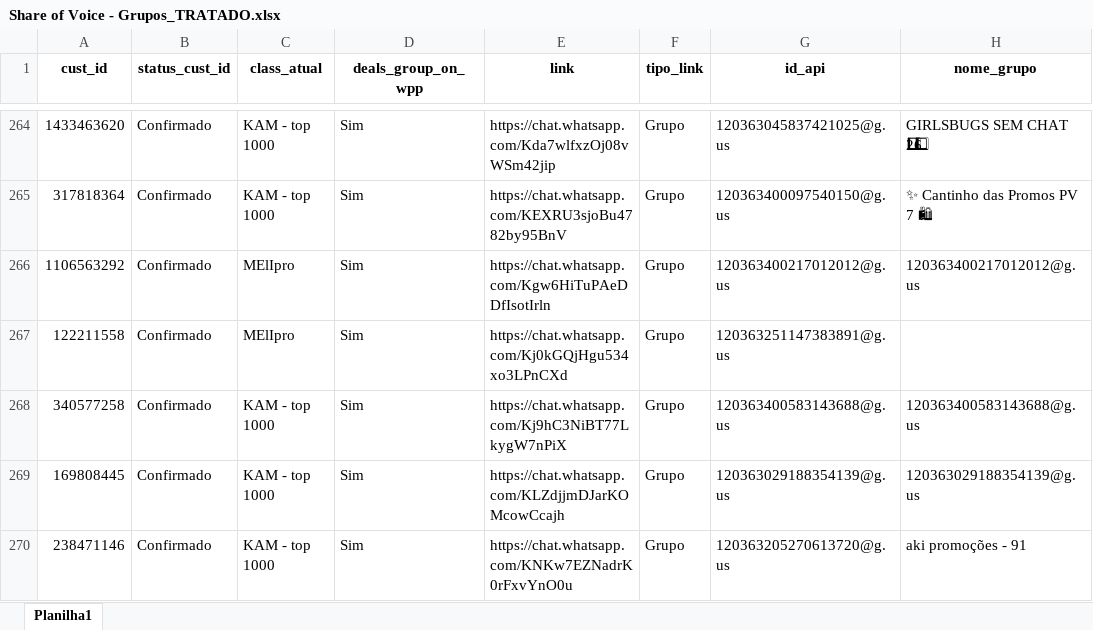
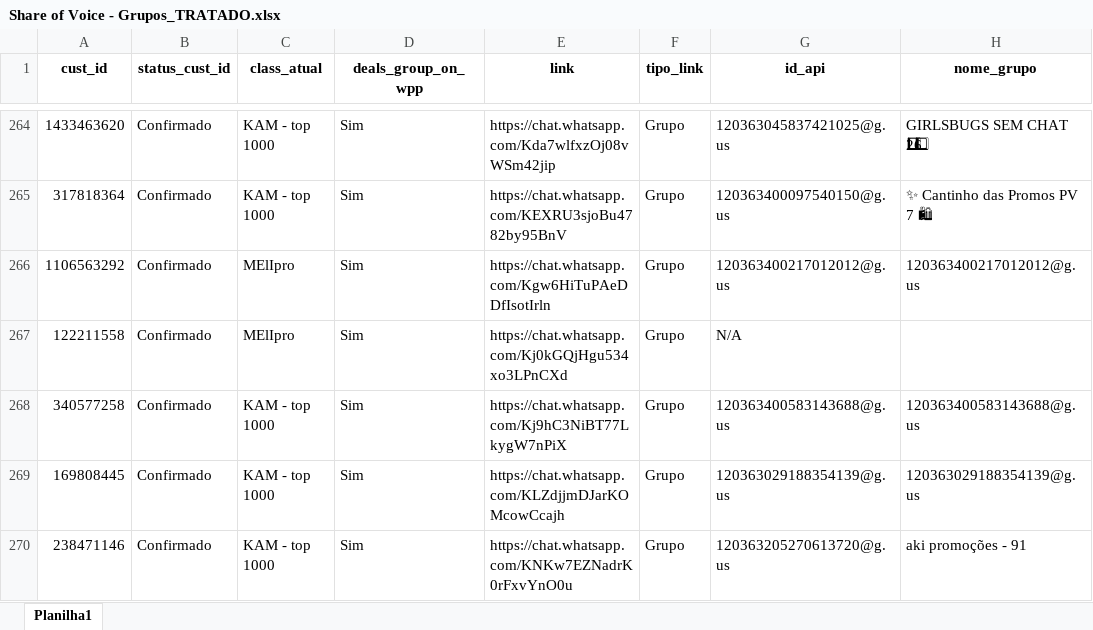
Before and after one commit to JoaoGollucci/whatsapp_data, an Excel workbook: cadastro_grupos/Share of Voice - Grupos_TRATADO.xlsx, sheet Planilha1, drawn as a sheet; only a part is shown, gaps mark what is left out; values as stored, in another font and other column widths than the file's, no borders; the diff covers the shown part only; the diff names each change by its address in the sheet, - before the commit and + after, or states it on an @@ line.

```diff
--- a/cadastro_grupos/Share of Voice - Grupos_TRATADO.xlsx (sheet Planilha1)
+++ b/cadastro_grupos/Share of Voice - Grupos_TRATADO.xlsx (sheet Planilha1)
-G267 (id_api): 120363251147383891@g.us
+G267 (id_api): N/A
```
Also changed, not shown: 16 edited cells elsewhere in this sheet, 12 other files.
